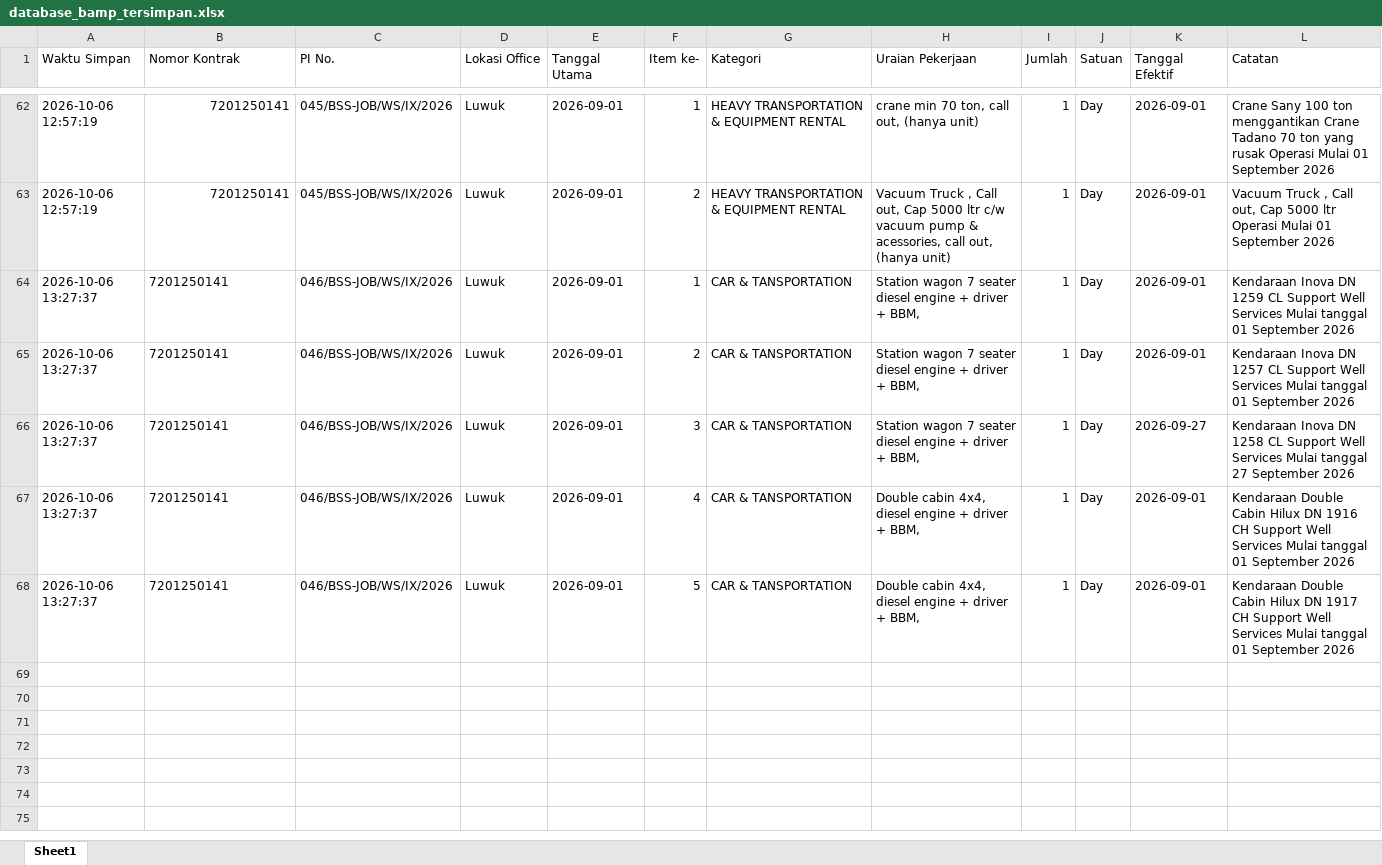
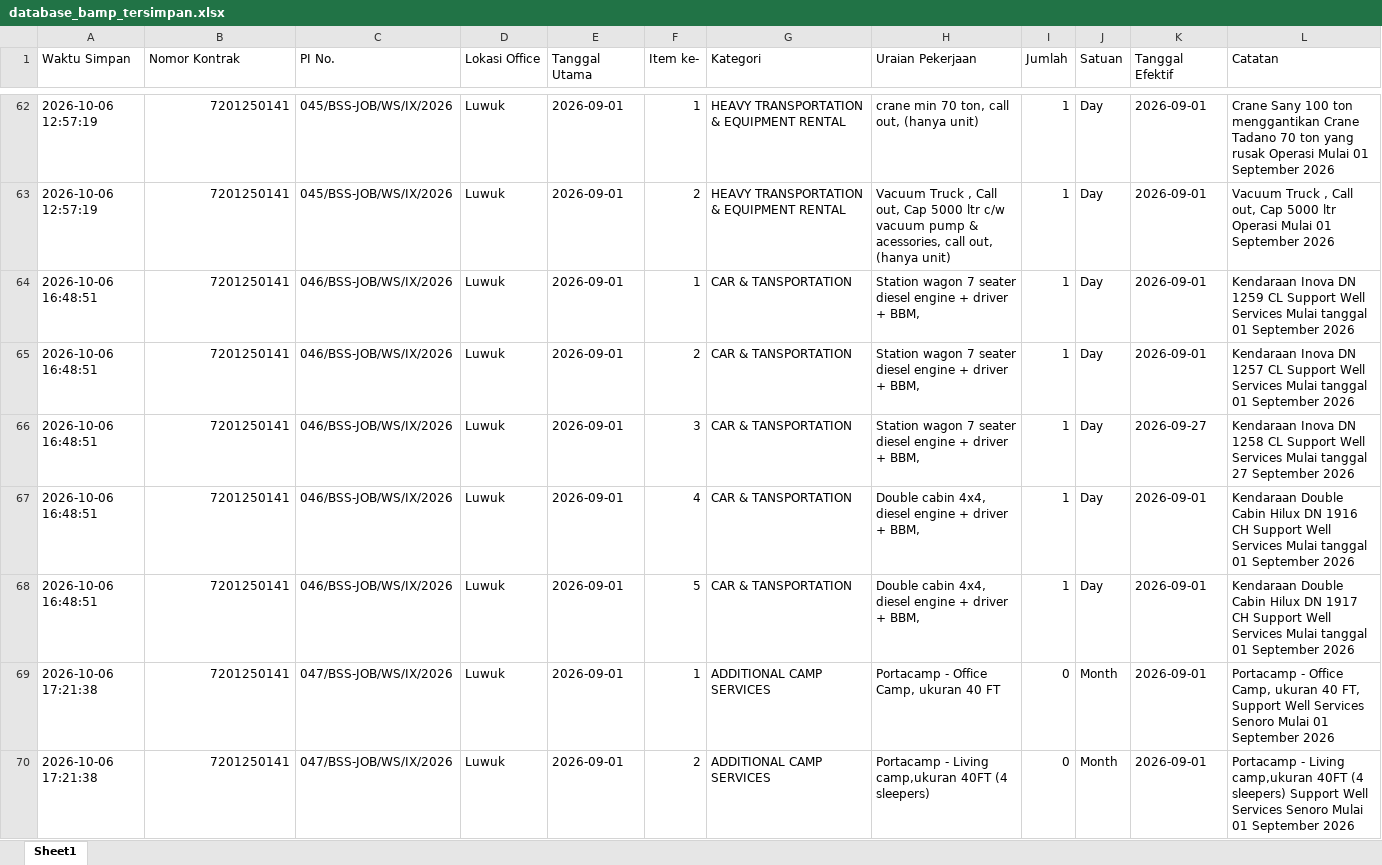
Before and after one commit to onesimussuriadi-coding/Dashboard-Proforma-Invoice-General-Services, an Excel workbook: database_penyimpanan_aman/database_bamp_tersimpan.xlsx, sheet Sheet1, drawn as a sheet; only a part is shown, gaps mark what is left out; values as stored, in another font and other column widths than the file's, no borders; the diff covers the shown part only; the diff names each change by its address in the sheet, - before the commit and + after, or states it on an @@ line.

```diff
--- a/database_penyimpanan_aman/database_bamp_tersimpan.xlsx (sheet Sheet1)
+++ b/database_penyimpanan_aman/database_bamp_tersimpan.xlsx (sheet Sheet1)
-A64:A68 (Waktu Simpan): 2026-10-06 13:27:37
+A64:A68 (Waktu Simpan): 2026-10-06 16:48:51
-B64:B68 alignment: left
+B64:B68 alignment: right
+row 69: 2026-10-06 17:21:38 | 7201250141 | 047/BSS-JOB/WS/IX/2026 | Luwuk | 2026-09-01 | 1 | ADDITIONAL CAMP SERVICES | Portacamp - Office Camp, ukuran 40 FT | 0 | Month | 2026-09-01 | Portacamp - Office Camp, ukuran 40 FT, Support Well Services Senoro Mulai 01 September 2026
+row 70: 2026-10-06 17:21:38 | 7201250141 | 047/BSS-JOB/WS/IX/2026 | Luwuk | 2026-09-01 | 2 | ADDITIONAL CAMP SERVICES | Portacamp - Living camp,ukuran 40FT (4 sleepers) | 0 | Month | 2026-09-01 | Portacamp - Living camp,ukuran 40FT (4 sleepers) Support Well Services Senoro Mulai 01 September 2026
```
Also changed, not shown: 6 added rows elsewhere in this sheet, database_penyimpanan_aman/database_basp_tersimpan.xlsx, database_penyimpanan_aman/database_opname_parameter.xlsx, 15 other files.
